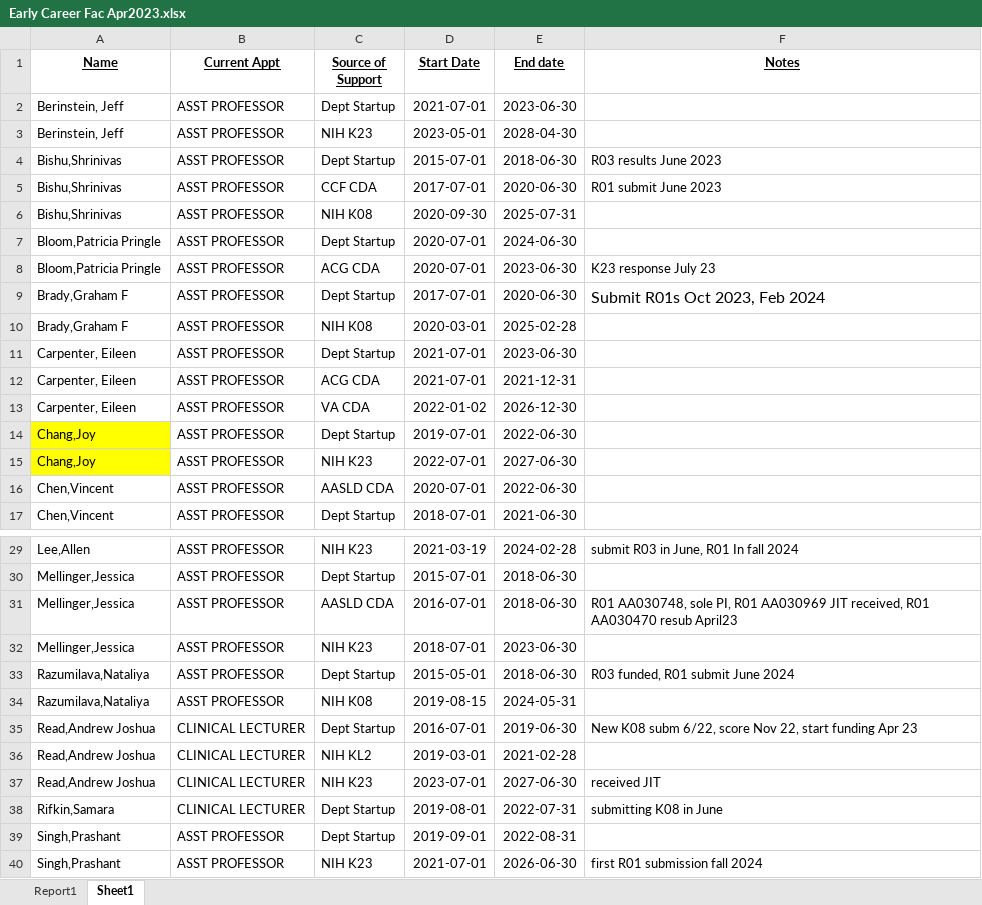
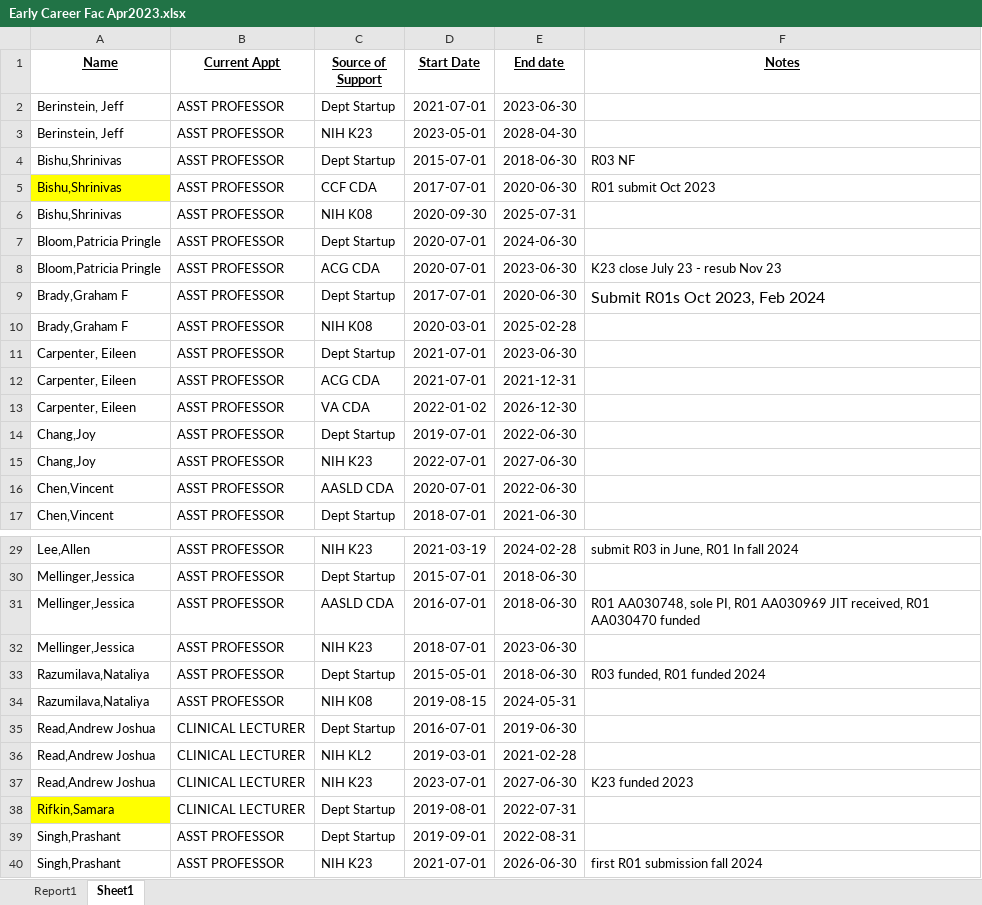
Before and after one commit to higgi13425/early_career_faculty, an Excel workbook: data/Early Career Fac Apr2023.xlsx, sheet Sheet1, drawn as a sheet; only a part is shown, gaps mark what is left out; values as stored, in another font and other column widths than the file's, no borders; the diff names each change by its address in the sheet, - before the commit and + after, or states it on an @@ line.

Commit message:
updted for April 2024

```diff
--- a/data/Early Career Fac Apr2023.xlsx (sheet Sheet1)
+++ b/data/Early Career Fac Apr2023.xlsx (sheet Sheet1)
-F4 (Notes): R03 results June 2023
+F4 (Notes): R03 NF
-A5 fill: none
+A5 fill: #FFFF00
-F5 (Notes): R01 submit June 2023
+F5 (Notes): R01 submit Oct 2023
-F8 (Notes): K23 response July 23
+F8 (Notes): K23 close July 23 - resub Nov 23
-A14:A15 fill: #FFFF00
+A14:A15 fill: none
-F31 (Notes): …R01 AA030470 resub April23
+F31 (Notes): …R01 AA030470 funded
-F33 (Notes): R03 funded, R01 submit June 2024
+F33 (Notes): R03 funded, R01 funded 2024
-F35 (Notes): New K08 subm 6/22, score Nov 22, start funding Apr 23
+F35 (Notes): (empty)
-F37 (Notes): received JIT
+F37 (Notes): K23 funded 2023
-A38 fill: none
+A38 fill: #FFFF00
-F38 (Notes): submitting K08 in June
+F38 (Notes): (empty)
```
Also changed, not shown: 5 other files.
